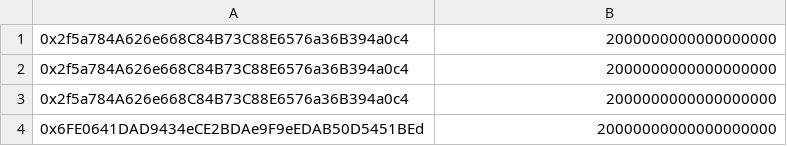
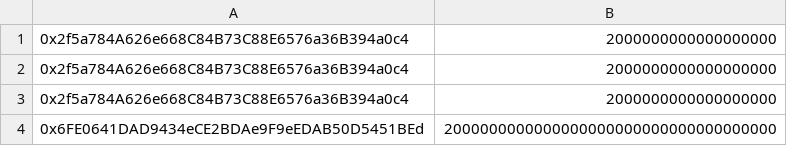
Before and after one commit to 95decode/ts-merkle-proof, a CSV file: sample.csv, drawn as a sheet.

```diff
--- a/sample.csv
+++ b/sample.csv
@@ -3,2 +3,2 @@
 0x2f5a784A626e668C84B73C88E6576a36B394a0c4,2000000000000000000
-0x6FE0641DAD9434eCE2BDAe9F9eEDAB50D5451BEd,20000000000000000000
+0x6FE0641DAD9434eCE2BDAe9F9eEDAB50D5451BEd,2000000000000000000000000000000000000
```
Also changed, not shown: 3 other files.
